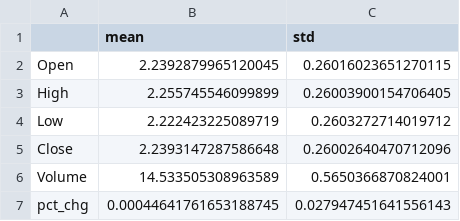
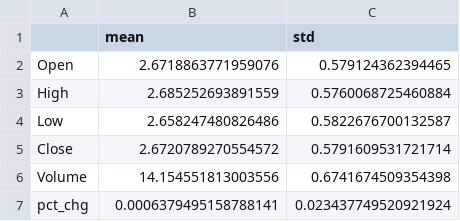
Before and after one commit to Chinxeleer/research_project, a CSV file: dataset/processed_data/NASDAQ_norm_params.csv, drawn as a sheet.

```diff
--- a/dataset/processed_data/NASDAQ_norm_params.csv
+++ b/dataset/processed_data/NASDAQ_norm_params.csv
@@ -1,7 +1,7 @@
 ,mean,std
-Open,2.2392879965120045,0.26016023651270115
-High,2.255745546099899,0.26003900154706405
-Low,2.222423225089719,0.2603272714019712
-Close,2.2393147287586648,0.26002640470712096
-Volume,14.533505308963589,0.5650366870824001
-pct_chg,0.00044641761653188745,0.027947451641556143
+Open,2.6718863771959076,0.579124362394465
+High,2.685252693891559,0.5760068725460884
+Low,2.658247480826486,0.5822676700132587
+Close,2.6720789270554572,0.5791609531721714
+Volume,14.154551813003556,0.6741674509354398
+pct_chg,0.0006379495158788141,0.023437749520921924
```
Also changed, not shown: dataset/processed_data/ABSA_norm_params.csv, dataset/processed_data/APPLE_norm_params.csv, 13 other files.
